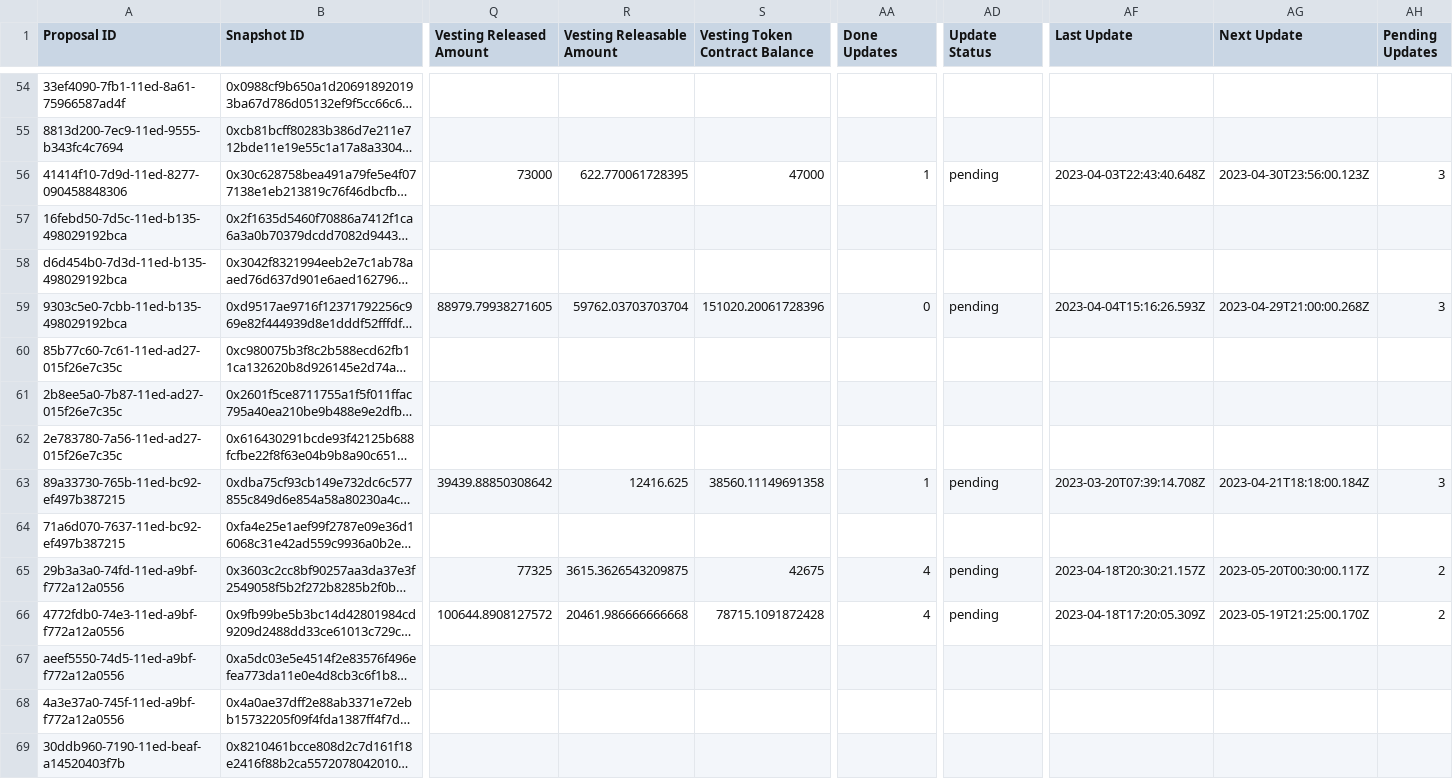
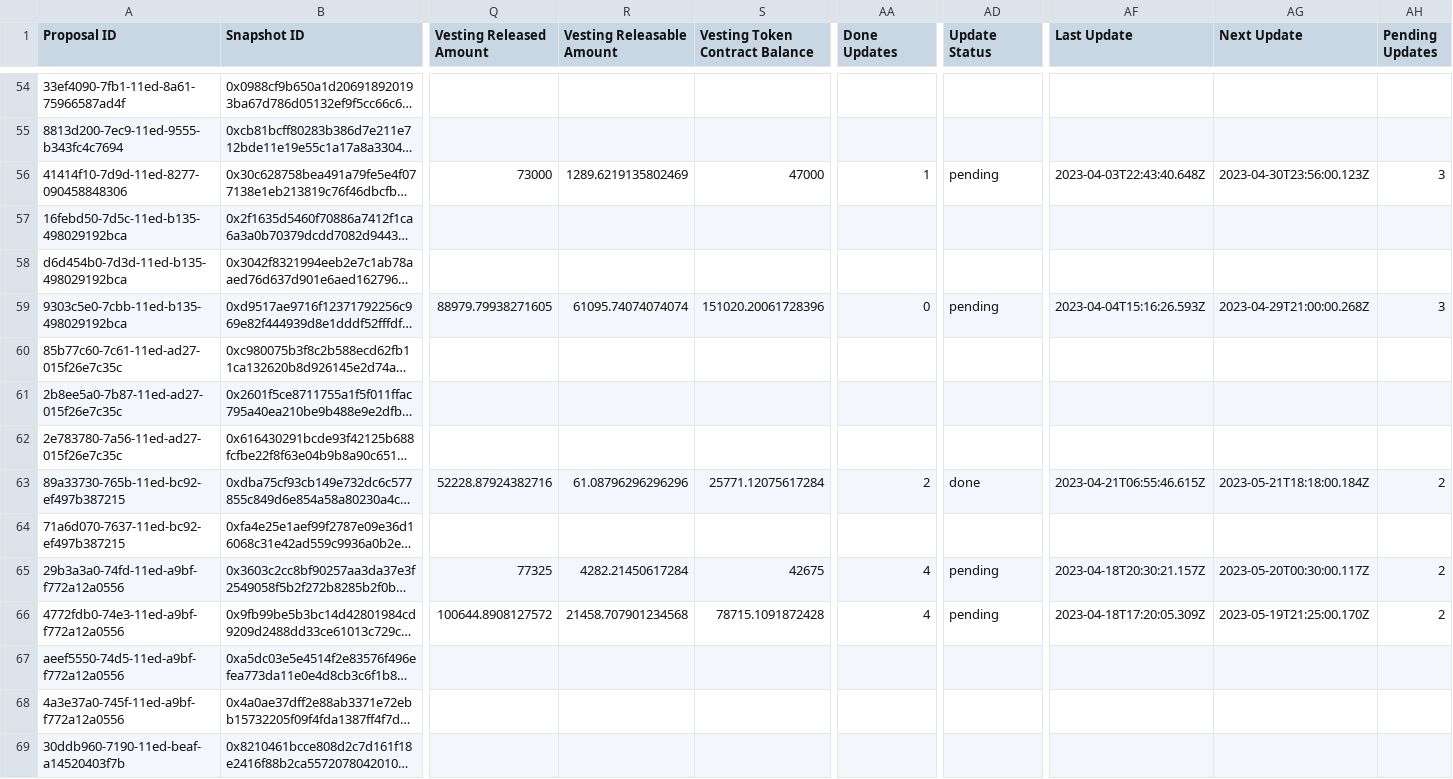
Before and after one commit to 1emu/transparency, a CSV file: grants.csv, drawn as a sheet; only a part is shown, gaps mark what is left out; long unchanged cells end in …; the diff covers the shown part only; the diff names each change by its address in the sheet, - before the commit and + after, or states it on an @@ line.

```diff
--- a/grants.csv
+++ b/grants.csv
-R56 (Vesting Releasable Amount): 622.770061728395
+R56 (Vesting Releasable Amount): 1289.6219135802469
-R59 (Vesting Releasable Amount): 59762.03703703704
+R59 (Vesting Releasable Amount): 61095.74074074074
-Q63 (Vesting Released Amount): 39439.88850308642
+Q63 (Vesting Released Amount): 52228.87924382716
-R63 (Vesting Releasable Amount): 12416.625
+R63 (Vesting Releasable Amount): 61.08796296296296
-S63 (Vesting Token Contract Balance): 38560.11149691358
+S63 (Vesting Token Contract Balance): 25771.12075617284
-AA63 (Done Updates): 1
+AA63 (Done Updates): 2
-AD63 (Update Status): pending
+AD63 (Update Status): done
-AF63 (Last Update): 2023-03-20T07:39:14.708Z
+AF63 (Last Update): 2023-04-21T06:55:46.615Z
-AG63 (Next Update): 2023-04-21T18:18:00.184Z
+AG63 (Next Update): 2023-05-21T18:18:00.184Z
-AH63 (Pending Updates): 3
+AH63 (Pending Updates): 2
-R65 (Vesting Releasable Amount): 3615.3626543209875
+R65 (Vesting Releasable Amount): 4282.21450617284
-R66 (Vesting Releasable Amount): 20461.986666666668
+R66 (Vesting Releasable Amount): 21458.707901234568
```
Also changed, not shown: 36 edited cells elsewhere in this file, balances.csv, collections.csv, 16 other files.
